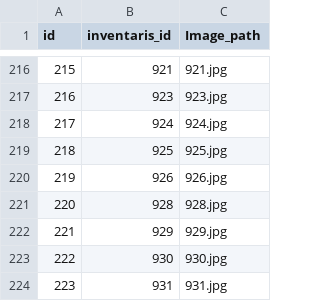
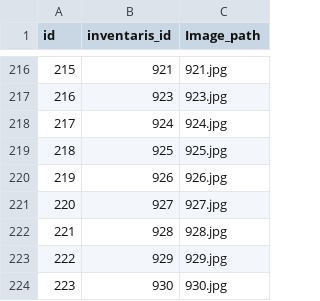
Before and after one commit to rizHarism/gis-bpkad, a CSV file: database/data/image-seeder.csv, drawn as a sheet; only a part is shown, gaps mark what is left out; the shorter side is filled out with more unchanged rows; addresses are those after the commit; the diff names each change by its address in the sheet, - before the commit and + after, or states it on an @@ line.

Commit message:
add sertifikat document

```diff
--- a/database/data/image-seeder.csv
+++ b/database/data/image-seeder.csv
+row 221: 220 | 927 | 927.jpg
@@ column A (id) renumbered from row 222 down @@
```
